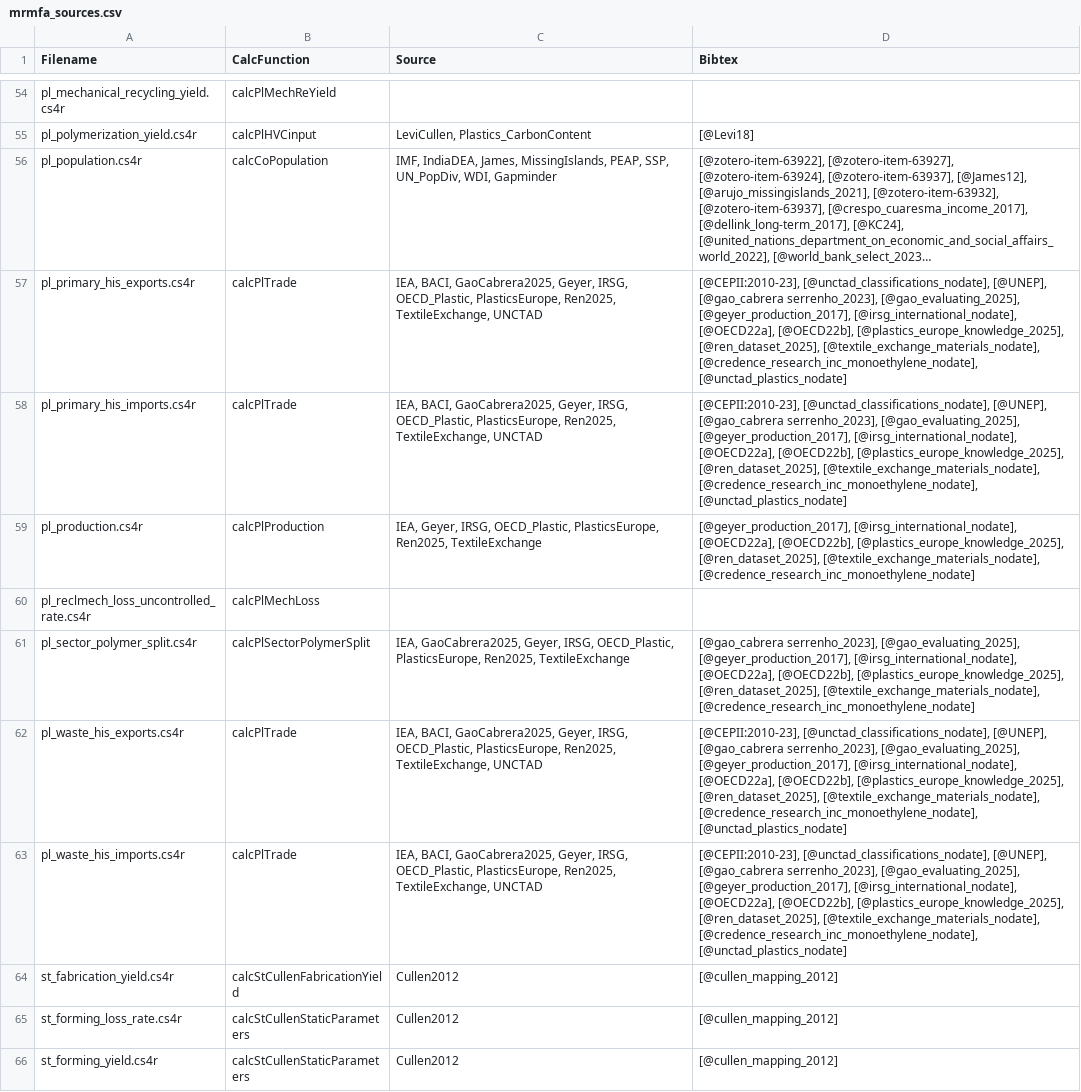
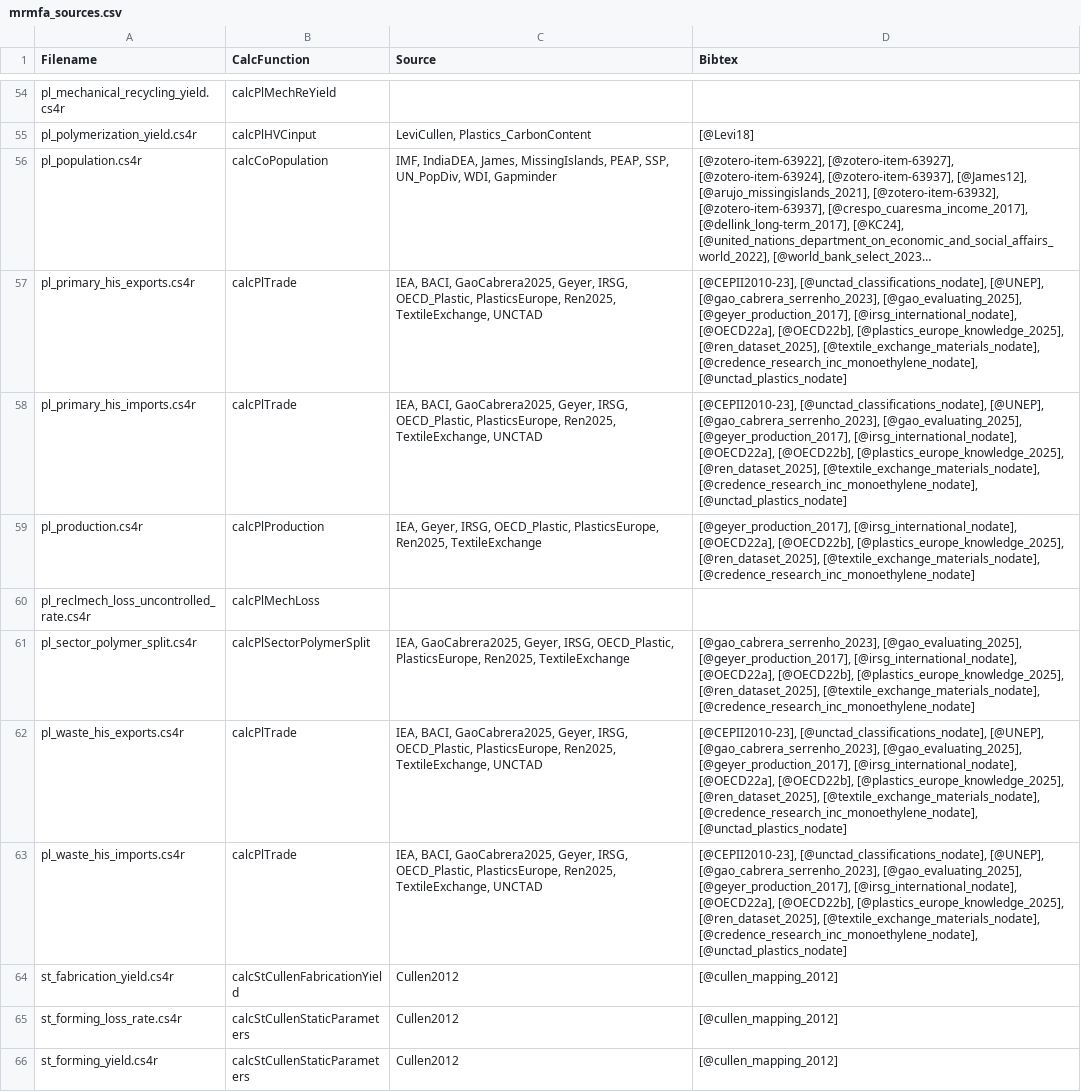
Before and after one commit to pik-piam/remind-mfa, a CSV file: docs/mrmfa_sources.csv, drawn as a sheet; only a part is shown, gaps mark what is left out; long unchanged cells end in …; the diff covers the shown part only; the diff names each change by its address in the sheet, - before the commit and + after, or states it on an @@ line.

```diff
--- a/docs/mrmfa_sources.csv
+++ b/docs/mrmfa_sources.csv
-D57:D58 (Bibtex): [@CEPII:2010-23], [@unctad_classifications_nodate], [@UNEP], [@gao_cabrera serrenho_2023], [@gao_evaluating_2025], [@geyer_production_2017],…
+D57:D58 (Bibtex): [@CEPII2010-23], [@unctad_classifications_nodate], [@UNEP], [@gao_cabrera_serrenho_2023], [@gao_evaluating_2025], [@geyer_production_2017],…
-D61 (Bibtex): [@gao_cabrera serrenho_2023], [@gao_evaluating_2025], [@geyer_production_2017],…
+D61 (Bibtex): [@gao_cabrera_serrenho_2023], [@gao_evaluating_2025], [@geyer_production_2017],…
-D62:D63 (Bibtex): [@CEPII:2010-23], [@unctad_classifications_nodate], [@UNEP], [@gao_cabrera serrenho_2023], [@gao_evaluating_2025], [@geyer_production_2017],…
+D62:D63 (Bibtex): [@CEPII2010-23], [@unctad_classifications_nodate], [@UNEP], [@gao_cabrera_serrenho_2023], [@gao_evaluating_2025], [@geyer_production_2017],…
```
Also changed, not shown: 13 edited cells elsewhere in this file, docs/plastics/definitions/parameters.csv, 21 other files.
